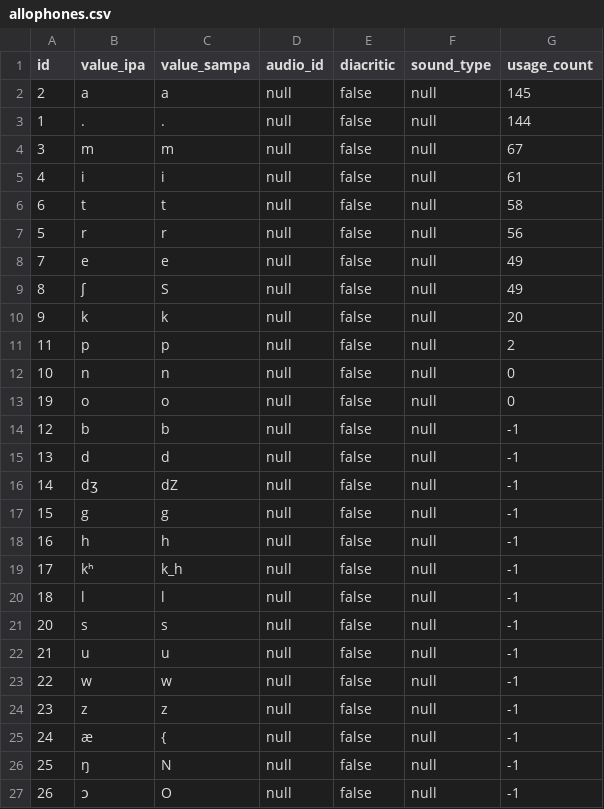
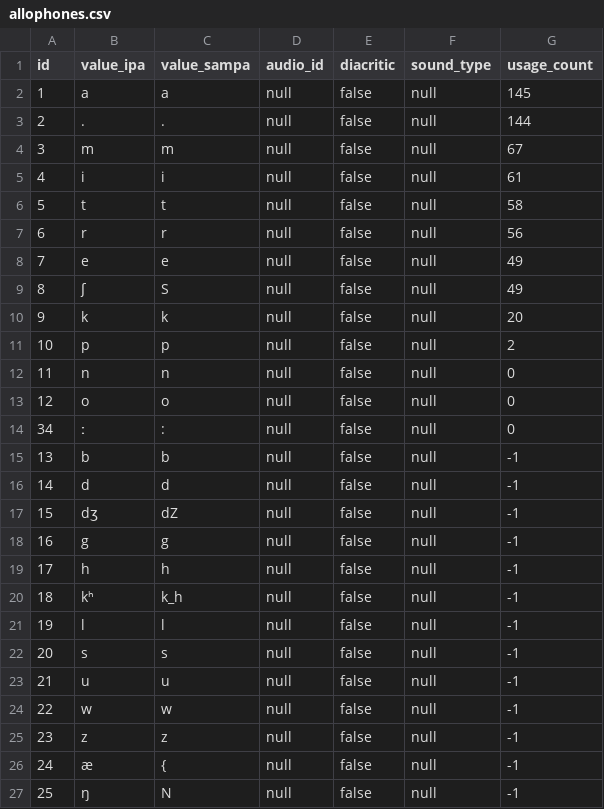
Before and after one commit to elimu-ai/webapp, a CSV file: src/main/resources/db/content_TEST/ben/allophones.csv, drawn as a sheet; only a part is shown; the shorter side is filled out with more unchanged rows.

Commit message:
#714 Extract content from StoryWeaver ePUBs
- Bengali: Added missing Allophone

```diff
--- a/src/main/resources/db/content_TEST/ben/allophones.csv
+++ b/src/main/resources/db/content_TEST/ben/allophones.csv
@@ -1,8 +1,8 @@
 id,value_ipa,value_sampa,audio_id,diacritic,sound_type,usage_count
-2,"a","a",null,false,null,145
-1,".",".",null,false,null,144
+1,"a","a",null,false,null,145
+2,".",".",null,false,null,144
 3,"m","m",null,false,null,67
 4,"i","i",null,false,null,61
-6,"t","t",null,false,null,58
-5,"r","r",null,false,null,56
+5,"t","t",null,false,null,58
+6,"r","r",null,false,null,56
 7,"e","e",null,false,null,49
@@ -10,12 +10,13 @@ id,value_ipa,value_sampa,audio_id,diacritic,sound_type,usage_count
 9,"k","k",null,false,null,20
-11,"p","p",null,false,null,2
-10,"n","n",null,false,null,0
-19,"o","o",null,false,null,0
-12,"b","b",null,false,null,-1
-13,"d","d",null,false,null,-1
-14,"dʒ","dZ",null,false,null,-1
-15,"g","g",null,false,null,-1
-16,"h","h",null,false,null,-1
-17,"kʰ","k_h",null,false,null,-1
-18,"l","l",null,false,null,-1
+10,"p","p",null,false,null,2
+11,"n","n",null,false,null,0
+12,"o","o",null,false,null,0
+34,"ː",":",null,false,null,0
+13,"b","b",null,false,null,-1
+14,"d","d",null,false,null,-1
+15,"dʒ","dZ",null,false,null,-1
+16,"g","g",null,false,null,-1
+17,"h","h",null,false,null,-1
+18,"kʰ","k_h",null,false,null,-1
+19,"l","l",null,false,null,-1
 20,"s","s",null,false,null,-1
```
